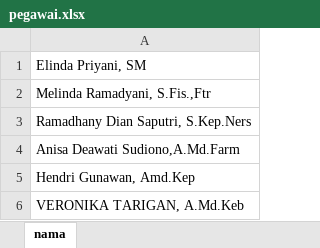
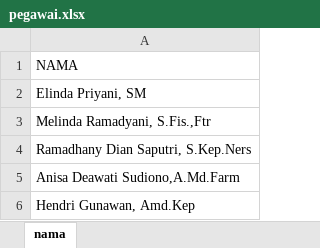
Before and after one commit to ekawahyup/ikp-simrs-v2, an Excel workbook: pegawai.xlsx, sheet nama, drawn as a sheet; only a part is shown; the shorter side is filled out with more unchanged rows; values as stored, in another font and other column widths than the file's, no borders; the diff names each change by its address in the sheet, - before the commit and + after, or states it on an @@ line.

```diff
--- a/pegawai.xlsx (sheet nama)
+++ b/pegawai.xlsx (sheet nama)
+row 1: NAMA
```
Also changed, not shown: ruangan.xlsx, 11 other files.
